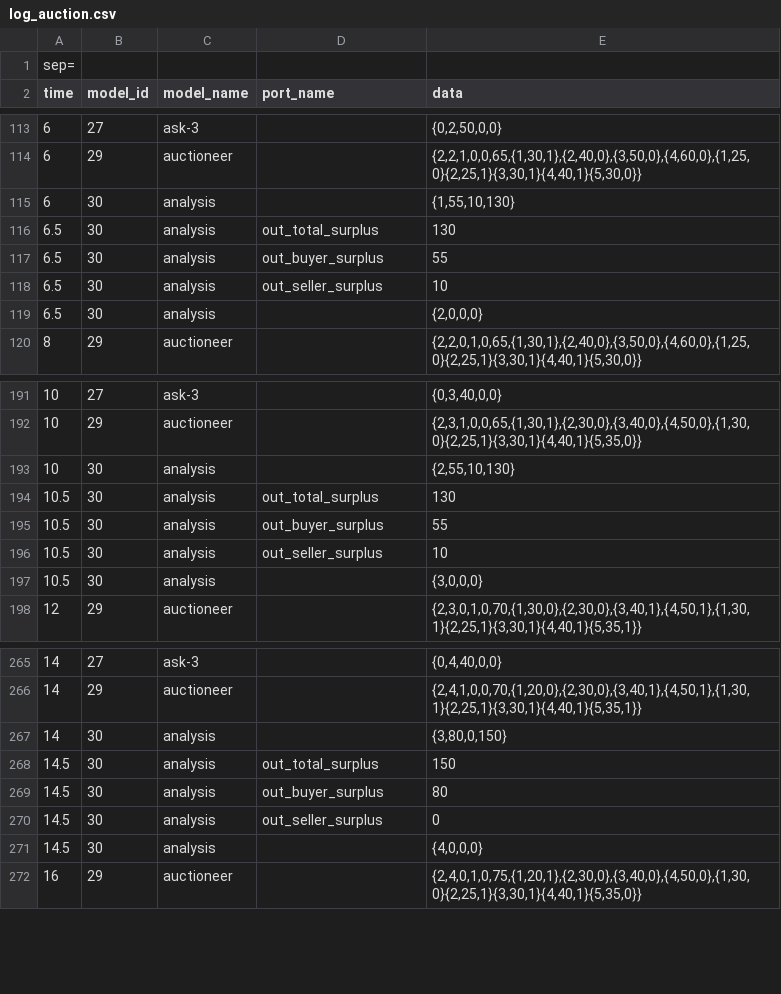
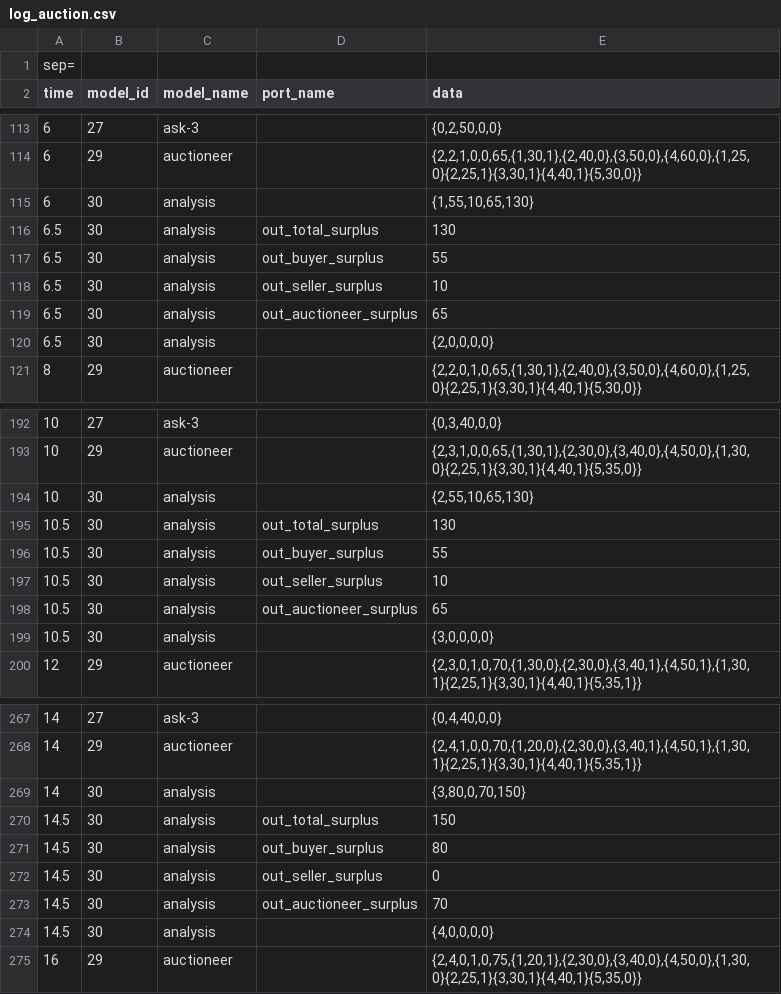
Before and after one commit to djpoza/auction_devs, a CSV file: log_auction.csv, drawn as a sheet; only a part is shown, gaps mark what is left out; the diff covers the shown part only.

Commit message:
Added auctioneer surplus as auction_analysis' output

```diff
--- a/log_auction.csv
+++ b/log_auction.csv
@@ -114,3 +114,3 @@ time;model_id;model_name;port_name;data
 6;29;auctioneer;;{2,2,1,0,0,65,{1,30,1},{2,40,0},{3,50,0},{4,60,0},{1,25,0}{2,25,1}{3,30,1}{4,40,1}{5,30,0}}
-6;30;analysis;;{1,55,10,130}
+6;30;analysis;;{1,55,10,65,130}
 6.5;30;analysis;out_total_surplus;130
@@ -118,3 +118,4 @@ time;model_id;model_name;port_name;data
 6.5;30;analysis;out_seller_surplus;10
-6.5;30;analysis;;{2,0,0,0}
+6.5;30;analysis;out_auctioneer_surplus;65
+6.5;30;analysis;;{2,0,0,0,0}
 8;29;auctioneer;;{2,2,0,1,0,65,{1,30,1},{2,40,0},{3,50,0},{4,60,0},{1,25,0}{2,25,1}{3,30,1}{4,40,1}{5,30,0}}
@@ -192,3 +193,3 @@ time;model_id;model_name;port_name;data
 10;29;auctioneer;;{2,3,1,0,0,65,{1,30,1},{2,30,0},{3,40,0},{4,50,0},{1,30,0}{2,25,1}{3,30,1}{4,40,1}{5,35,0}}
-10;30;analysis;;{2,55,10,130}
+10;30;analysis;;{2,55,10,65,130}
 10.5;30;analysis;out_total_surplus;130
@@ -196,3 +197,4 @@ time;model_id;model_name;port_name;data
 10.5;30;analysis;out_seller_surplus;10
-10.5;30;analysis;;{3,0,0,0}
+10.5;30;analysis;out_auctioneer_surplus;65
+10.5;30;analysis;;{3,0,0,0,0}
 12;29;auctioneer;;{2,3,0,1,0,70,{1,30,0},{2,30,0},{3,40,1},{4,50,1},{1,30,1}{2,25,1}{3,30,1}{4,40,1}{5,35,1}}
@@ -266,3 +268,3 @@ time;model_id;model_name;port_name;data
 14;29;auctioneer;;{2,4,1,0,0,70,{1,20,0},{2,30,0},{3,40,1},{4,50,1},{1,30,1}{2,25,1}{3,30,1}{4,40,1}{5,35,1}}
-14;30;analysis;;{3,80,0,150}
+14;30;analysis;;{3,80,0,70,150}
 14.5;30;analysis;out_total_surplus;150
@@ -270,3 +272,4 @@ time;model_id;model_name;port_name;data
 14.5;30;analysis;out_seller_surplus;0
-14.5;30;analysis;;{4,0,0,0}
+14.5;30;analysis;out_auctioneer_surplus;70
+14.5;30;analysis;;{4,0,0,0,0}
 16;29;auctioneer;;{2,4,0,1,0,75,{1,20,1},{2,30,0},{3,40,0},{4,50,0},{1,30,0}{2,25,1}{3,30,1}{4,40,1}{5,35,0}}
```
Also changed, not shown: 2 added rows and 11 edited cells elsewhere in this file, 6 other files.
